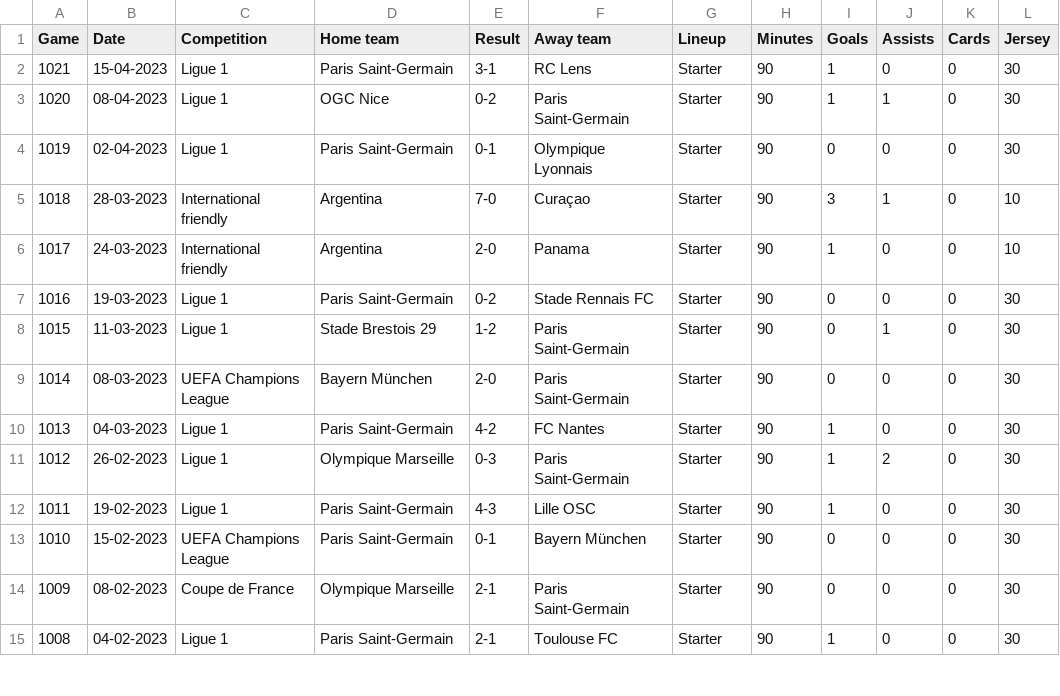
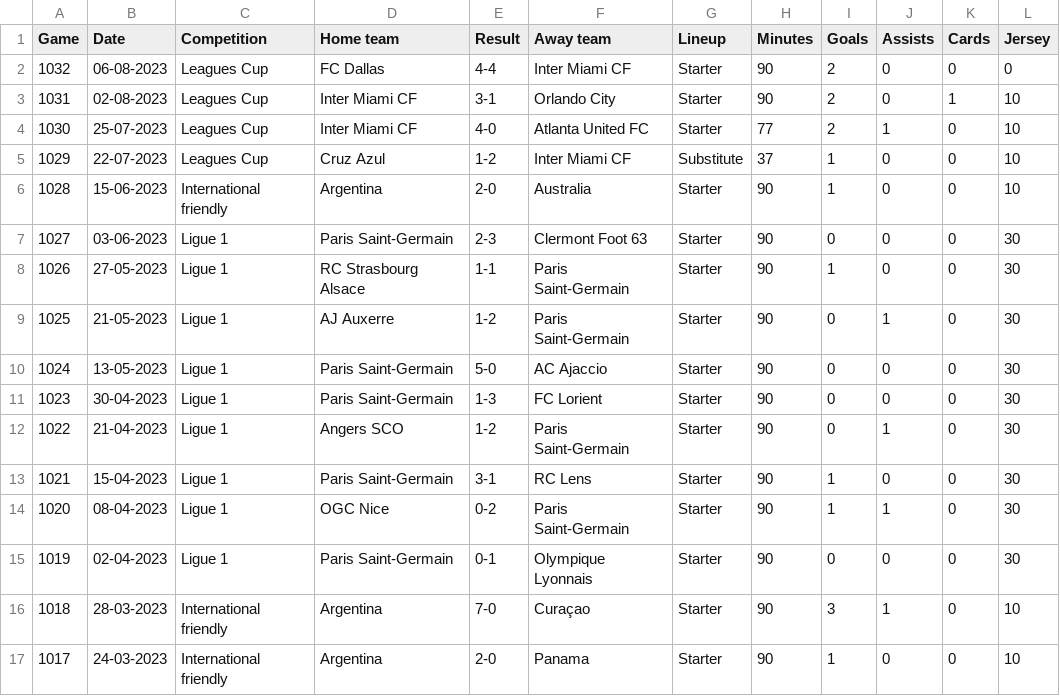
Before and after one commit to rodrigoes/MessiStatsScrapper, a CSV file: game_data.csv, drawn as a sheet; only a part is shown; the shorter side is filled out with more unchanged rows; the diff names each change by its address in the sheet, - before the commit and + after, or states it on an @@ line.

Commit message:
Add Clubs in Clubs goals, in Aggregated Data

```diff
--- a/game_data.csv
+++ b/game_data.csv
+row 2: 1032 | 06-08-2023 | Leagues Cup | FC Dallas | 4-4 | Inter Miami CF | Starter | 90 | 2 | 0 | 0 | 0
+row 3: 1031 | 02-08-2023 | Leagues Cup | Inter Miami CF | 3-1 | Orlando City | Starter | 90 | 2 | 0 | 1 | 10
+row 4: 1030 | 25-07-2023 | Leagues Cup | Inter Miami CF | 4-0 | Atlanta United FC | Starter | 77 | 2 | 1 | 0 | 10
+row 5: 1029 | 22-07-2023 | Leagues Cup | Cruz Azul | 1-2 | Inter Miami CF | Substitute | 37 | 1 | 0 | 0 | 10
+row 6: 1028 | 15-06-2023 | International friendly | Argentina | 2-0 | Australia | Starter | 90 | 1 | 0 | 0 | 10
+row 7: 1027 | 03-06-2023 | Ligue 1 | Paris Saint-Germain | 2-3 | Clermont Foot 63 | Starter | 90 | 0 | 0 | 0 | 30
+row 8: 1026 | 27-05-2023 | Ligue 1 | RC Strasbourg Alsace | 1-1 | Paris Saint-Germain | Starter | 90 | 1 | 0 | 0 | 30
+row 9: 1025 | 21-05-2023 | Ligue 1 | AJ Auxerre | 1-2 | Paris Saint-Germain | Starter | 90 | 0 | 1 | 0 | 30
+row 10: 1024 | 13-05-2023 | Ligue 1 | Paris Saint-Germain | 5-0 | AC Ajaccio | Starter | 90 | 0 | 0 | 0 | 30
+row 11: 1023 | 30-04-2023 | Ligue 1 | Paris Saint-Germain | 1-3 | FC Lorient | Starter | 90 | 0 | 0 | 0 | 30
+row 12: 1022 | 21-04-2023 | Ligue 1 | Angers SCO | 1-2 | Paris Saint-Germain | Starter | 90 | 0 | 1 | 0 | 30
```
Also changed, not shown: 4 other files.
